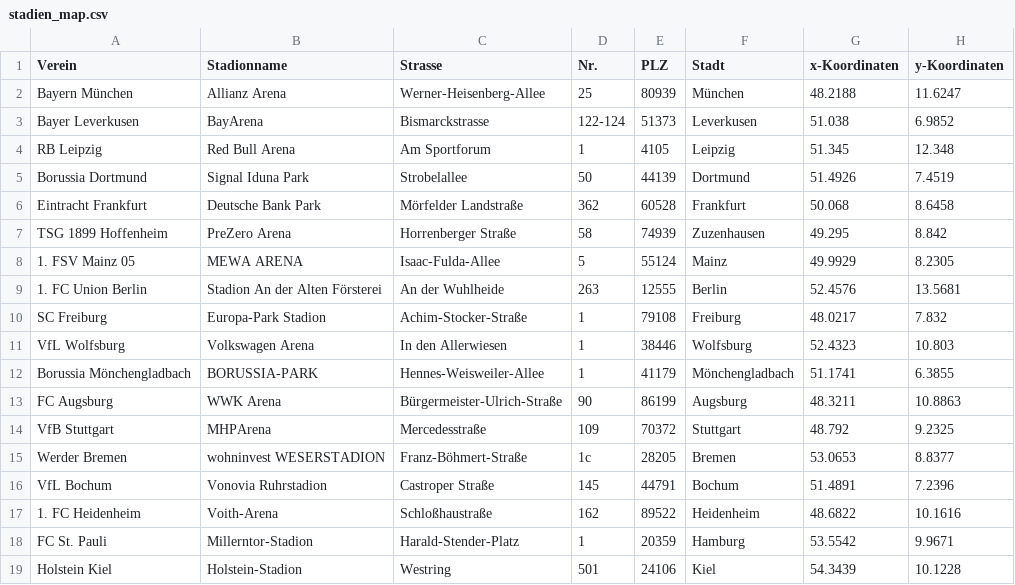
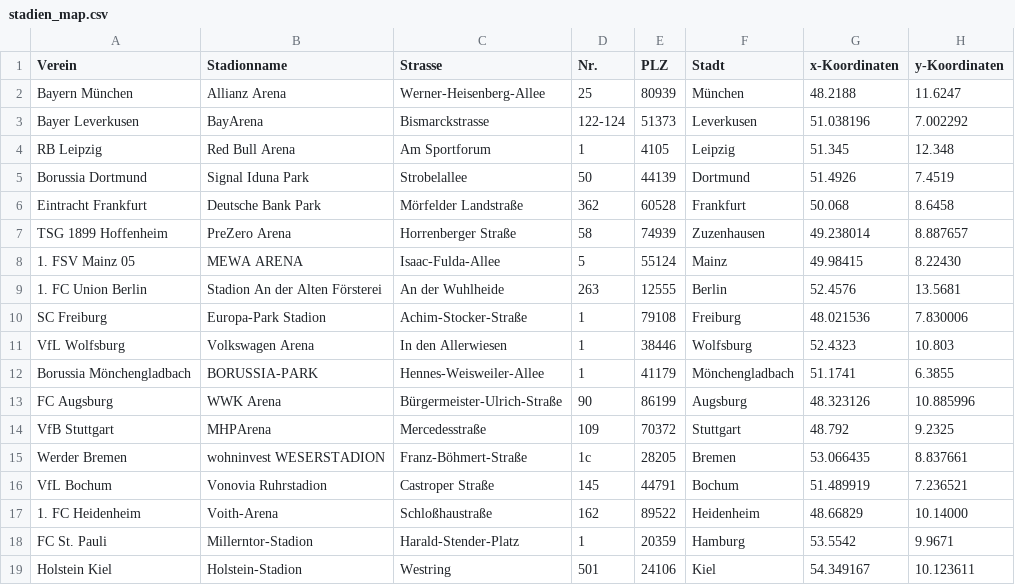
Before and after one commit to loretyan/ProjectDataAnalytics, a CSV file: stadien_map.csv, drawn as a sheet.

Commit message:
Koordinaten

```diff
--- a/stadien_map.csv
+++ b/stadien_map.csv
@@ -2,3 +2,3 @@ Verein,Stadionname,Strasse,Nr.,PLZ,Stadt,x-Koordinaten,y-Koordinaten
 Bayern München,Allianz Arena,Werner-Heisenberg-Allee,25,80939,München,48.2188,11.6247
-Bayer Leverkusen,BayArena,Bismarckstrasse ,122-124,51373,Leverkusen,51.038,6.9852
+Bayer Leverkusen,BayArena,Bismarckstrasse ,122-124,51373,Leverkusen,51.038196,7.002292
 RB Leipzig,Red Bull Arena,Am Sportforum,1,4105,Leipzig,51.345,12.348
@@ -6,14 +6,14 @@ Borussia Dortmund,Signal Iduna Park,Strobelallee,50,44139,Dortmund,51.4926,7.451
 Eintracht Frankfurt,Deutsche Bank Park,Mörfelder Landstraße,362,60528,Frankfurt,50.068,8.6458
-TSG 1899 Hoffenheim,PreZero Arena,Horrenberger Straße,58,74939,Zuzenhausen,49.295,8.842
-1. FSV Mainz 05,MEWA ARENA,Isaac-Fulda-Allee,5,55124,Mainz,49.9929,8.2305
+TSG 1899 Hoffenheim,PreZero Arena,Horrenberger Straße,58,74939,Zuzenhausen,49.238014,8.887657
+1. FSV Mainz 05,MEWA ARENA,Isaac-Fulda-Allee,5,55124,Mainz,49.98415,8.22430
 1. FC Union Berlin,Stadion An der Alten Försterei,An der Wuhlheide,263,12555,Berlin,52.4576,13.5681
-SC Freiburg,Europa-Park Stadion,Achim-Stocker-Straße,1,79108,Freiburg,48.0217,7.832
+SC Freiburg,Europa-Park Stadion,Achim-Stocker-Straße,1,79108,Freiburg,48.021536,7.830006
 VfL Wolfsburg,Volkswagen Arena,In den Allerwiesen,1,38446,Wolfsburg,52.4323,10.803
 Borussia Mönchengladbach,BORUSSIA-PARK,Hennes-Weisweiler-Allee,1,41179,Mönchengladbach,51.1741,6.3855
-FC Augsburg,WWK Arena,Bürgermeister-Ulrich-Straße,90,86199,Augsburg,48.3211,10.8863
+FC Augsburg,WWK Arena,Bürgermeister-Ulrich-Straße,90,86199,Augsburg,48.323126,10.885996
 VfB Stuttgart,MHPArena,Mercedesstraße,109,70372,Stuttgart,48.792,9.2325
-Werder Bremen,wohninvest WESERSTADION,Franz-Böhmert-Straße,1c,28205,Bremen,53.0653,8.8377
-VfL Bochum,Vonovia Ruhrstadion,Castroper Straße,145,44791,Bochum,51.4891,7.2396
-1. FC Heidenheim,Voith-Arena,Schloßhaustraße,162,89522,Heidenheim,48.6822,10.1616
+Werder Bremen,wohninvest WESERSTADION,Franz-Böhmert-Straße,1c,28205,Bremen,53.066435,8.837661
+VfL Bochum,Vonovia Ruhrstadion,Castroper Straße,145,44791,Bochum,51.489919,7.236521
+1. FC Heidenheim,Voith-Arena,Schloßhaustraße,162,89522,Heidenheim,48.66829,10.14000
 FC St. Pauli,Millerntor-Stadion,Harald-Stender-Platz,1,20359,Hamburg,53.5542,9.9671
-Holstein Kiel,Holstein-Stadion,Westring,501,24106,Kiel,54.3439,10.1228
+Holstein Kiel,Holstein-Stadion,Westring,501,24106,Kiel,54.349167,10.123611
```
Also changed, not shown: 1 other file.
